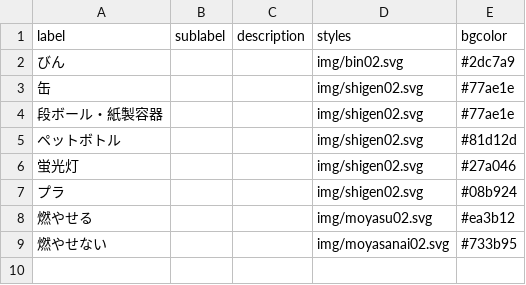
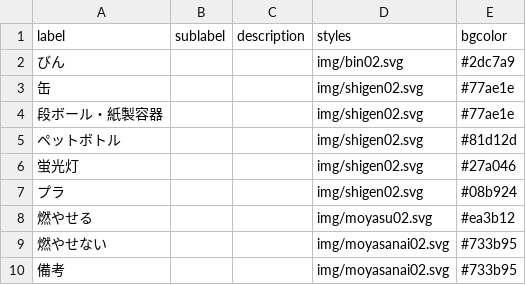
Before and after one commit to pingjapan/5374, a CSV file: data/description.csv, drawn as a sheet; the diff names each change by its address in the sheet, - before the commit and + after, or states it on an @@ line.

Commit message:
Update description.csv

```diff
--- a/data/description.csv
+++ b/data/description.csv
+row 10: 備考 |  |  | img/moyasanai02.svg | #733b95
```
